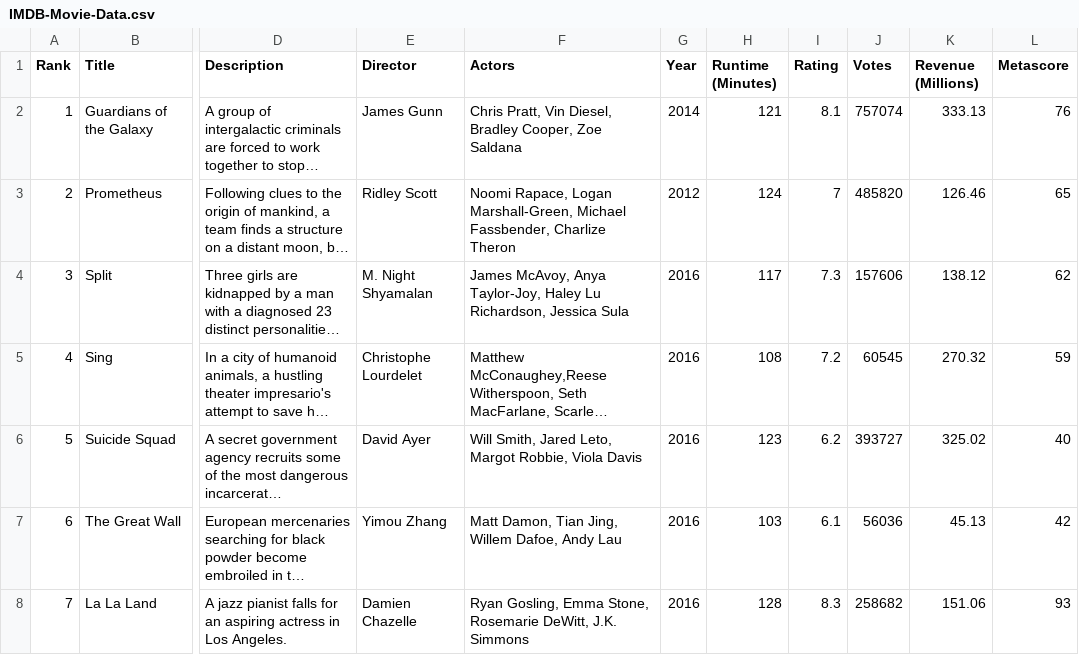
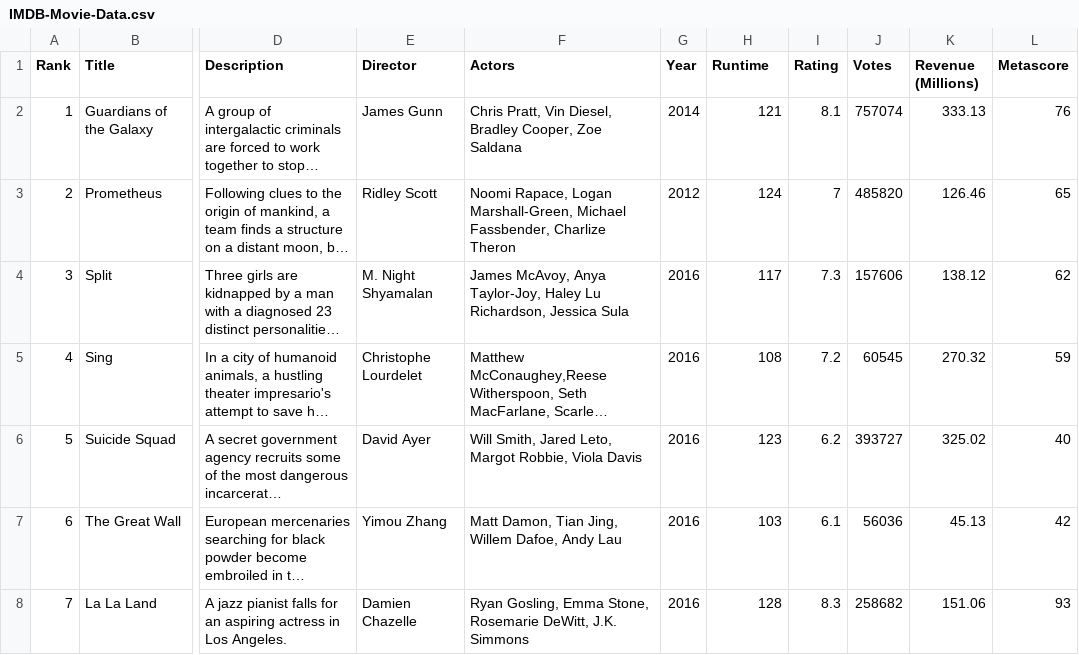
Before and after one commit to imadem/n8n-imdb, a CSV file: IMDB-Movie-Data.csv, drawn as a sheet; only a part is shown, gaps mark what is left out; long unchanged cells end in …; the diff names each change by its address in the sheet, - before the commit and + after, or states it on an @@ line.

Commit message:
Update IMDB-Movie-Data.csv

```diff
--- a/IMDB-Movie-Data.csv
+++ b/IMDB-Movie-Data.csv
-H1: Runtime (Minutes)
+H1: Runtime
```
